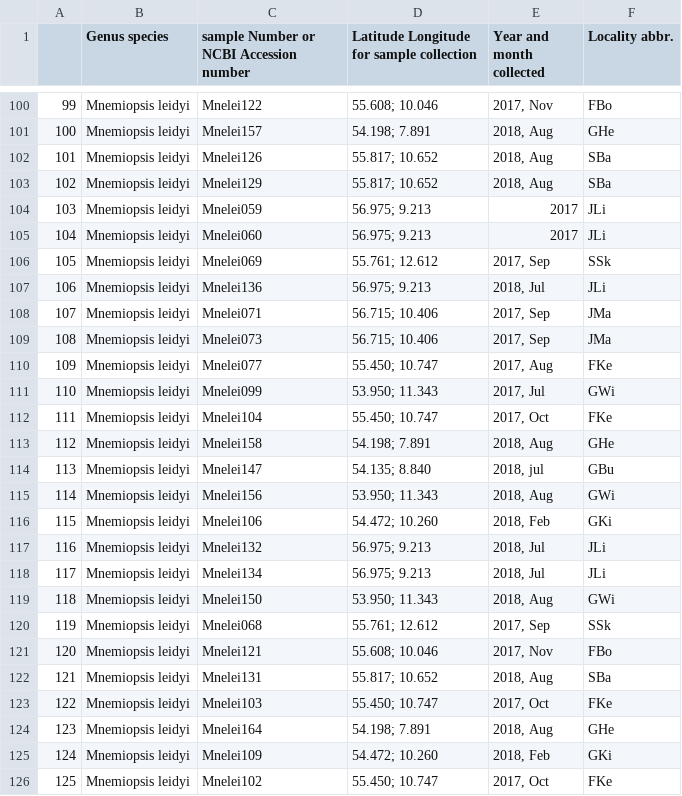
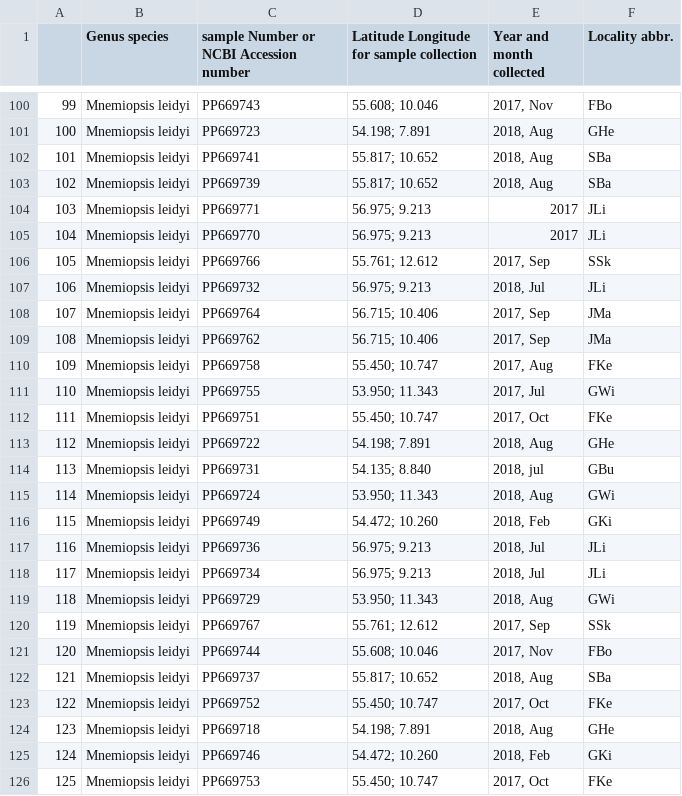
Before and after one commit to monis4567/Mnemiopsis_leidyi_in_NE_Atlantic, a CSV file: suppmat05_out_files/Table01b_samples_collected.csv, drawn as a sheet; only a part is shown, gaps mark what is left out; the diff covers the shown part only.

```diff
--- a/suppmat05_out_files/Table01b_samples_collected.csv
+++ b/suppmat05_out_files/Table01b_samples_collected.csv
@@ -100,27 +100,27 @@
-"99","Mnemiopsis leidyi","Mnelei122","55.608; 10.046","2017, Nov","FBo"
-"100","Mnemiopsis leidyi","Mnelei157","54.198; 7.891","2018, Aug","GHe"
-"101","Mnemiopsis leidyi","Mnelei126","55.817; 10.652","2018, Aug","SBa"
-"102","Mnemiopsis leidyi","Mnelei129","55.817; 10.652","2018, Aug","SBa"
-"103","Mnemiopsis leidyi","Mnelei059","56.975; 9.213","2017","JLi"
-"104","Mnemiopsis leidyi","Mnelei060","56.975; 9.213","2017","JLi"
-"105","Mnemiopsis leidyi","Mnelei069","55.761; 12.612","2017, Sep","SSk"
-"106","Mnemiopsis leidyi","Mnelei136","56.975; 9.213","2018, Jul","JLi"
-"107","Mnemiopsis leidyi","Mnelei071","56.715; 10.406","2017, Sep","JMa"
-"108","Mnemiopsis leidyi","Mnelei073","56.715; 10.406","2017, Sep","JMa"
-"109","Mnemiopsis leidyi","Mnelei077","55.450; 10.747","2017, Aug","FKe"
-"110","Mnemiopsis leidyi","Mnelei099","53.950; 11.343","2017, Jul","GWi"
-"111","Mnemiopsis leidyi","Mnelei104","55.450; 10.747","2017, Oct","FKe"
-"112","Mnemiopsis leidyi","Mnelei158","54.198; 7.891","2018, Aug","GHe"
-"113","Mnemiopsis leidyi","Mnelei147","54.135; 8.840","2018, jul","GBu"
-"114","Mnemiopsis leidyi","Mnelei156","53.950; 11.343","2018, Aug","GWi"
-"115","Mnemiopsis leidyi","Mnelei106","54.472; 10.260","2018, Feb","GKi"
-"116","Mnemiopsis leidyi","Mnelei132","56.975; 9.213","2018, Jul","JLi"
-"117","Mnemiopsis leidyi","Mnelei134","56.975; 9.213","2018, Jul","JLi"
-"118","Mnemiopsis leidyi","Mnelei150","53.950; 11.343","2018, Aug","GWi"
-"119","Mnemiopsis leidyi","Mnelei068","55.761; 12.612","2017, Sep","SSk"
-"120","Mnemiopsis leidyi","Mnelei121","55.608; 10.046","2017, Nov","FBo"
-"121","Mnemiopsis leidyi","Mnelei131","55.817; 10.652","2018, Aug","SBa"
-"122","Mnemiopsis leidyi","Mnelei103","55.450; 10.747","2017, Oct","FKe"
-"123","Mnemiopsis leidyi","Mnelei164","54.198; 7.891","2018, Aug","GHe"
-"124","Mnemiopsis leidyi","Mnelei109","54.472; 10.260","2018, Feb","GKi"
-"125","Mnemiopsis leidyi","Mnelei102","55.450; 10.747","2017, Oct","FKe"
+"99","Mnemiopsis leidyi","PP669743","55.608; 10.046","2017, Nov","FBo"
+"100","Mnemiopsis leidyi","PP669723","54.198; 7.891","2018, Aug","GHe"
+"101","Mnemiopsis leidyi","PP669741","55.817; 10.652","2018, Aug","SBa"
+"102","Mnemiopsis leidyi","PP669739","55.817; 10.652","2018, Aug","SBa"
+"103","Mnemiopsis leidyi","PP669771","56.975; 9.213","2017","JLi"
+"104","Mnemiopsis leidyi","PP669770","56.975; 9.213","2017","JLi"
+"105","Mnemiopsis leidyi","PP669766","55.761; 12.612","2017, Sep","SSk"
+"106","Mnemiopsis leidyi","PP669732","56.975; 9.213","2018, Jul","JLi"
+"107","Mnemiopsis leidyi","PP669764","56.715; 10.406","2017, Sep","JMa"
+"108","Mnemiopsis leidyi","PP669762","56.715; 10.406","2017, Sep","JMa"
+"109","Mnemiopsis leidyi","PP669758","55.450; 10.747","2017, Aug","FKe"
+"110","Mnemiopsis leidyi","PP669755","53.950; 11.343","2017, Jul","GWi"
+"111","Mnemiopsis leidyi","PP669751","55.450; 10.747","2017, Oct","FKe"
+"112","Mnemiopsis leidyi","PP669722","54.198; 7.891","2018, Aug","GHe"
+"113","Mnemiopsis leidyi","PP669731","54.135; 8.840","2018, jul","GBu"
+"114","Mnemiopsis leidyi","PP669724","53.950; 11.343","2018, Aug","GWi"
+"115","Mnemiopsis leidyi","PP669749","54.472; 10.260","2018, Feb","GKi"
+"116","Mnemiopsis leidyi","PP669736","56.975; 9.213","2018, Jul","JLi"
+"117","Mnemiopsis leidyi","PP669734","56.975; 9.213","2018, Jul","JLi"
+"118","Mnemiopsis leidyi","PP669729","53.950; 11.343","2018, Aug","GWi"
+"119","Mnemiopsis leidyi","PP669767","55.761; 12.612","2017, Sep","SSk"
+"120","Mnemiopsis leidyi","PP669744","55.608; 10.046","2017, Nov","FBo"
+"121","Mnemiopsis leidyi","PP669737","55.817; 10.652","2018, Aug","SBa"
+"122","Mnemiopsis leidyi","PP669752","55.450; 10.747","2017, Oct","FKe"
+"123","Mnemiopsis leidyi","PP669718","54.198; 7.891","2018, Aug","GHe"
+"124","Mnemiopsis leidyi","PP669746","54.472; 10.260","2018, Feb","GKi"
+"125","Mnemiopsis leidyi","PP669753","55.450; 10.747","2017, Oct","FKe"
```
Also changed, not shown: 33 edited cells elsewhere in this file, suppmat05_out_files/loc04.csv, suppmat05_out_files/loc06.csv, 55 other files.
